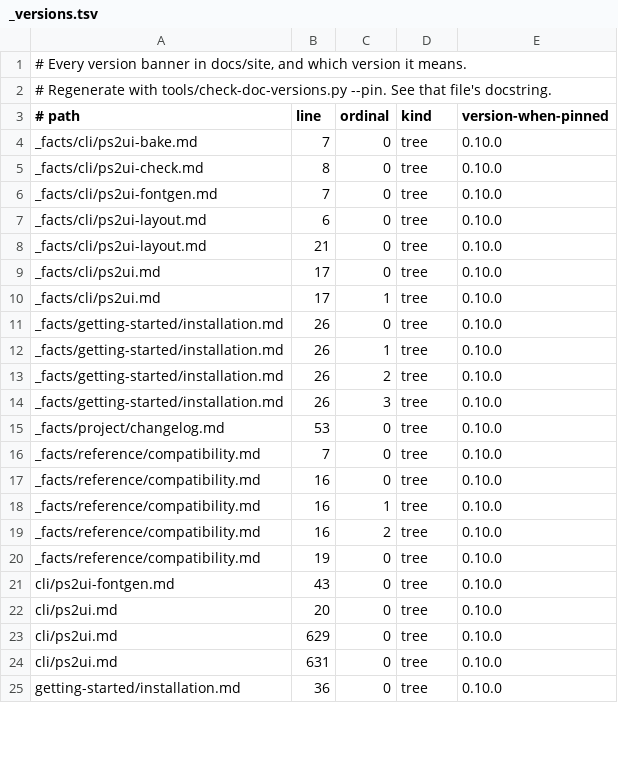
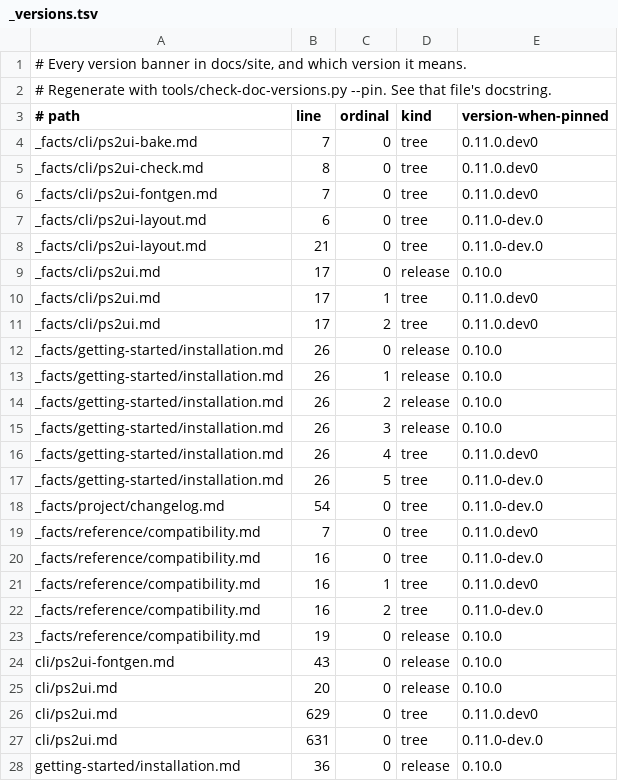
Before and after one commit to coffeedevsolutions/OPHTML, a TSV file: docs/site/_versions.tsv, drawn as a sheet; only a part is shown; the diff covers the shown part only.

```diff
--- a/docs/site/_versions.tsv
+++ b/docs/site/_versions.tsv
@@ -3,23 +3,26 @@
 # path	line	ordinal	kind	version-when-pinned
-_facts/cli/ps2ui-bake.md	7	0	tree	0.10.0
-_facts/cli/ps2ui-check.md	8	0	tree	0.10.0
-_facts/cli/ps2ui-fontgen.md	7	0	tree	0.10.0
-_facts/cli/ps2ui-layout.md	6	0	tree	0.10.0
-_facts/cli/ps2ui-layout.md	21	0	tree	0.10.0
-_facts/cli/ps2ui.md	17	0	tree	0.10.0
-_facts/cli/ps2ui.md	17	1	tree	0.10.0
-_facts/getting-started/installation.md	26	0	tree	0.10.0
-_facts/getting-started/installation.md	26	1	tree	0.10.0
-_facts/getting-started/installation.md	26	2	tree	0.10.0
-_facts/getting-started/installation.md	26	3	tree	0.10.0
-_facts/project/changelog.md	53	0	tree	0.10.0
-_facts/reference/compatibility.md	7	0	tree	0.10.0
-_facts/reference/compatibility.md	16	0	tree	0.10.0
-_facts/reference/compatibility.md	16	1	tree	0.10.0
-_facts/reference/compatibility.md	16	2	tree	0.10.0
-_facts/reference/compatibility.md	19	0	tree	0.10.0
-cli/ps2ui-fontgen.md	43	0	tree	0.10.0
-cli/ps2ui.md	20	0	tree	0.10.0
-cli/ps2ui.md	629	0	tree	0.10.0
-cli/ps2ui.md	631	0	tree	0.10.0
-getting-started/installation.md	36	0	tree	0.10.0
+_facts/cli/ps2ui-bake.md	7	0	tree	0.11.0.dev0
+_facts/cli/ps2ui-check.md	8	0	tree	0.11.0.dev0
+_facts/cli/ps2ui-fontgen.md	7	0	tree	0.11.0.dev0
+_facts/cli/ps2ui-layout.md	6	0	tree	0.11.0-dev.0
+_facts/cli/ps2ui-layout.md	21	0	tree	0.11.0-dev.0
+_facts/cli/ps2ui.md	17	0	release	0.10.0
+_facts/cli/ps2ui.md	17	1	tree	0.11.0.dev0
+_facts/cli/ps2ui.md	17	2	tree	0.11.0.dev0
+_facts/getting-started/installation.md	26	0	release	0.10.0
+_facts/getting-started/installation.md	26	1	release	0.10.0
+_facts/getting-started/installation.md	26	2	release	0.10.0
+_facts/getting-started/installation.md	26	3	release	0.10.0
+_facts/getting-started/installation.md	26	4	tree	0.11.0.dev0
+_facts/getting-started/installation.md	26	5	tree	0.11.0-dev.0
+_facts/project/changelog.md	54	0	tree	0.11.0-dev.0
+_facts/reference/compatibility.md	7	0	tree	0.11.0.dev0
+_facts/reference/compatibility.md	16	0	tree	0.11.0-dev.0
+_facts/reference/compatibility.md	16	1	tree	0.11.0.dev0
+_facts/reference/compatibility.md	16	2	tree	0.11.0-dev.0
+_facts/reference/compatibility.md	19	0	release	0.10.0
+cli/ps2ui-fontgen.md	43	0	release	0.10.0
+cli/ps2ui.md	20	0	release	0.10.0
+cli/ps2ui.md	629	0	tree	0.11.0.dev0
+cli/ps2ui.md	631	0	tree	0.11.0-dev.0
+getting-started/installation.md	36	0	release	0.10.0
```
Also changed, not shown: 1 removed row and 11 edited cells elsewhere in this file, docs/site/_citations.tsv, 35 other files.
